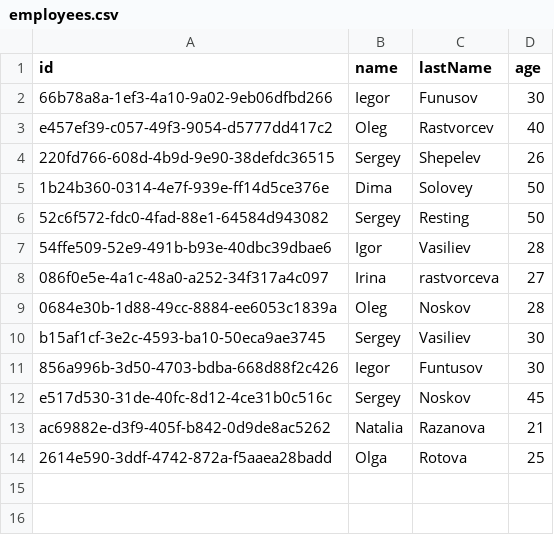
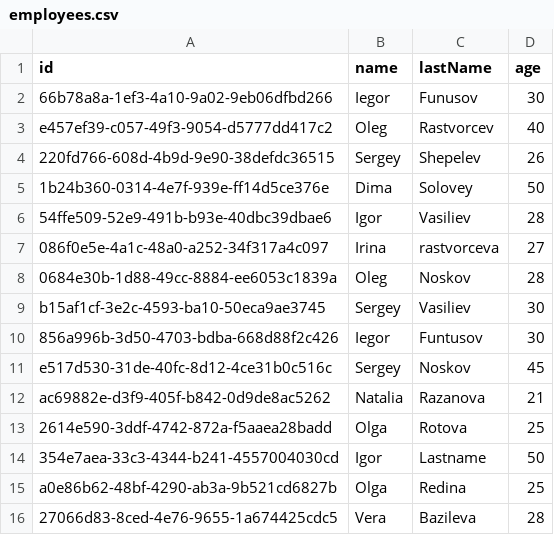
Before and after one commit to OlehNoskov/nix_9, a CSV file: hw_7_ionio/employees.csv, drawn as a sheet.

```diff
--- a/hw_7_ionio/employees.csv
+++ b/hw_7_ionio/employees.csv
@@ -5,3 +5,2 @@ e457ef39-c057-49f3-9054-d5777dd417c2,Oleg,Rastvorcev,40
 1b24b360-0314-4e7f-939e-ff14d5ce376e,Dima,Solovey,50
-52c6f572-fdc0-4fad-88e1-64584d943082,Sergey,Resting,50
 54ffe509-52e9-491b-b93e-40dbc39dbae6,Igor,Vasiliev,28
@@ -14 +13,4 @@ ac69882e-d3f9-405f-b842-0d9de8ac5262,Natalia,Razanova,21
 2614e590-3ddf-4742-872a-f5aaea28badd,Olga,Rotova,25
+354e7aea-33c3-4344-b241-4557004030cd,Igor,Lastname,50
+a0e86b62-48bf-4290-ab3a-9b521cd6827b,Olga,Redina,25
+27066d83-8ced-4e76-9655-1a674425cdc5,Vera,Bazileva,28
```
Also changed, not shown: hw_7_ionio/dep_emp.csv, 6 other files.
